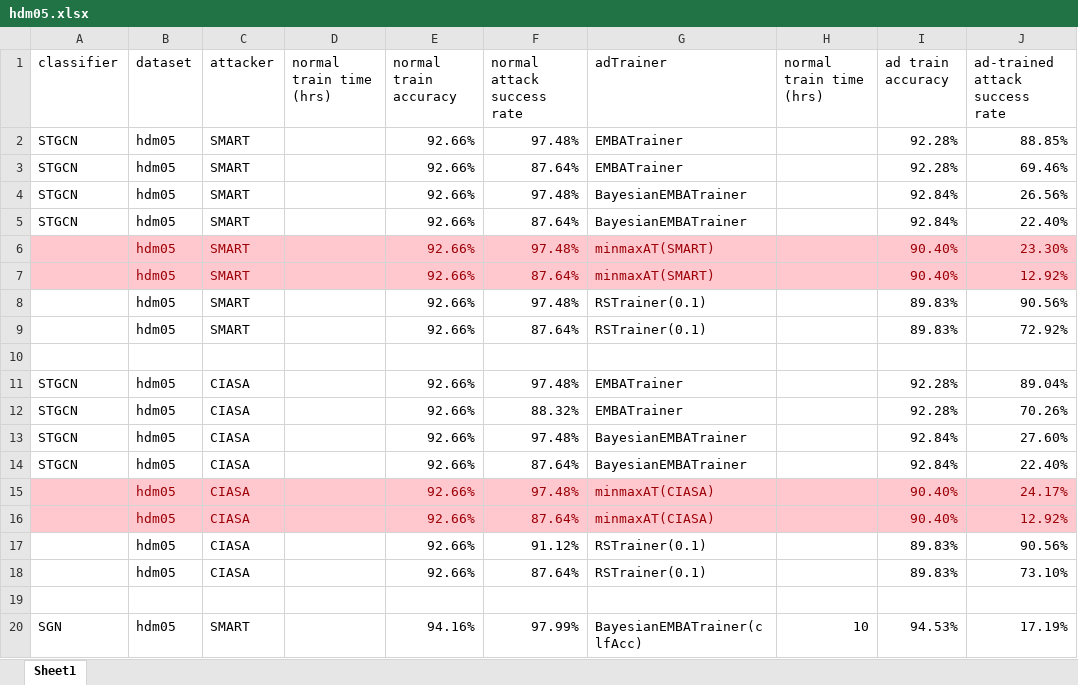
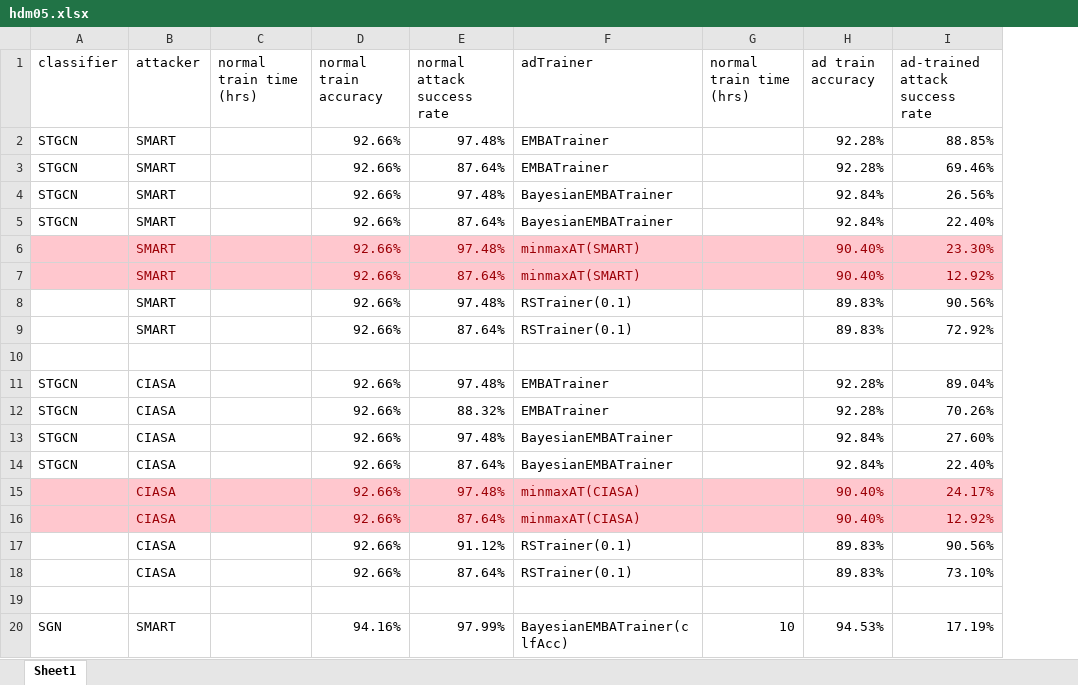
Before and after one commit to realcrane/Defending-Black-box-Skeleton-based-Human-Activity-Classifiers, an Excel workbook: results/hdm05.xlsx, sheet Sheet1, drawn as a sheet; only a part is shown; values as stored, in another font and other column widths than the file's, no borders; the diff names each change by its address in the sheet, - before the commit and + after, or states it on an @@ line.

Commit message:
Update hdm05.xlsx

```diff
--- a/results/hdm05.xlsx (sheet Sheet1)
+++ b/results/hdm05.xlsx (sheet Sheet1)
-column B (dataset), rows 2-20: hdm05 | hdm05 | hdm05 | hdm05 | hdm05 | hdm05 | hdm05 | hdm05 |  | hdm05 | hdm05 | hdm05 | hdm05 | hdm05 | hdm05 | hdm05 | hdm05 |  | hdm05
```
